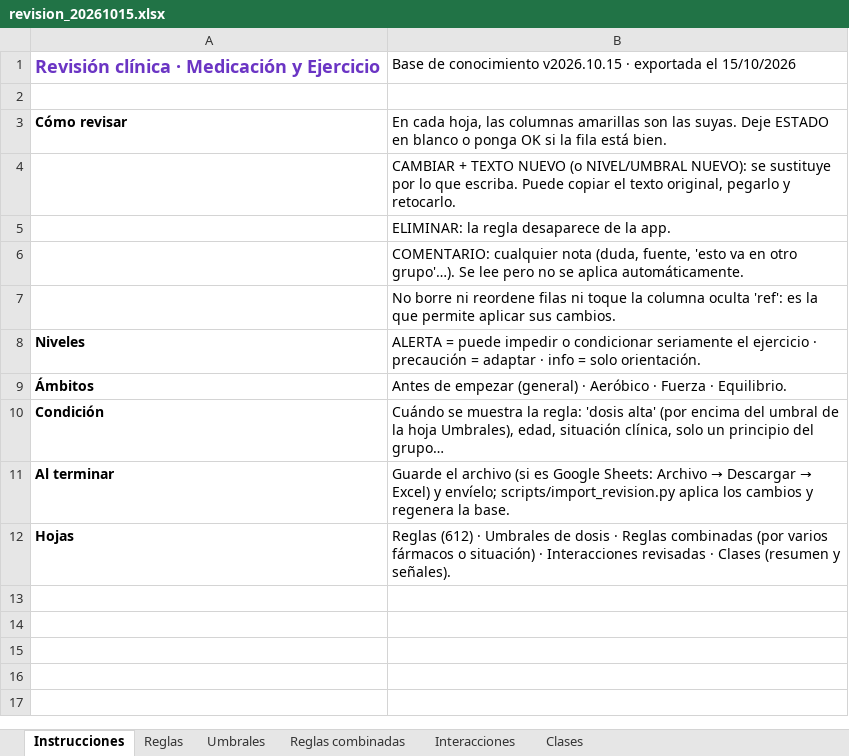
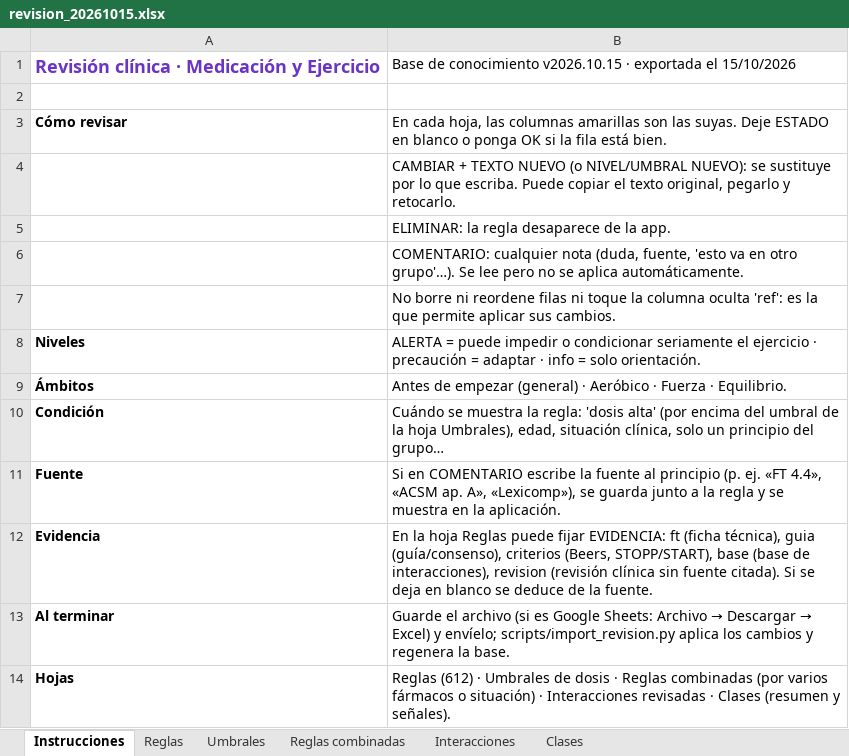
Before and after one commit to pelayoplcoaching/medicacion-y-ejercicio, an Excel workbook: data/revision/revision_20261015.xlsx, sheet Instrucciones, drawn as a sheet; values as stored, in another font and other column widths than the file's, no borders; the diff names each change by its address in the sheet, - before the commit and + after, or states it on an @@ line.

```diff
--- a/data/revision/revision_20261015.xlsx (sheet Instrucciones)
+++ b/data/revision/revision_20261015.xlsx (sheet Instrucciones)
+row 11: Fuente | Si en COMENTARIO escribe la fuente al principio (p. ej. «FT 4.4», «ACSM ap. A», «Lexicomp»), se guarda junto a la regla y se muestra en la aplicación.
+row 12: Evidencia | En la hoja Reglas puede fijar EVIDENCIA: ft (ficha técnica), guia (guía/consenso), criterios (Beers, STOPP/START), base (base de interacciones), revision (revisión clínica sin fuente citada). Si se deja en blanco se deduce de la fuente.
```
Also changed, not shown: sheet Interacciones, sheet Reglas, sheet Reglas combinadas, sheet Umbrales, sheet Clases, hidden cells, 21 other files.
